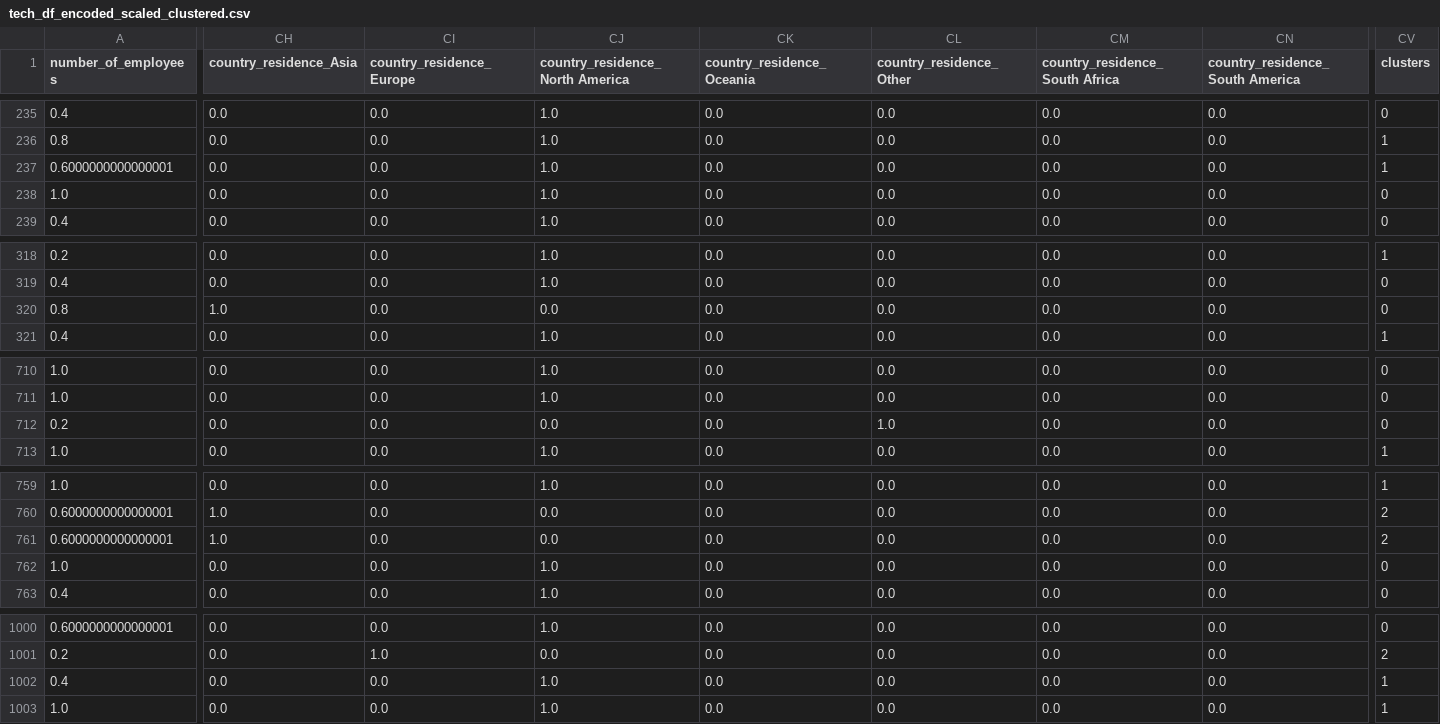
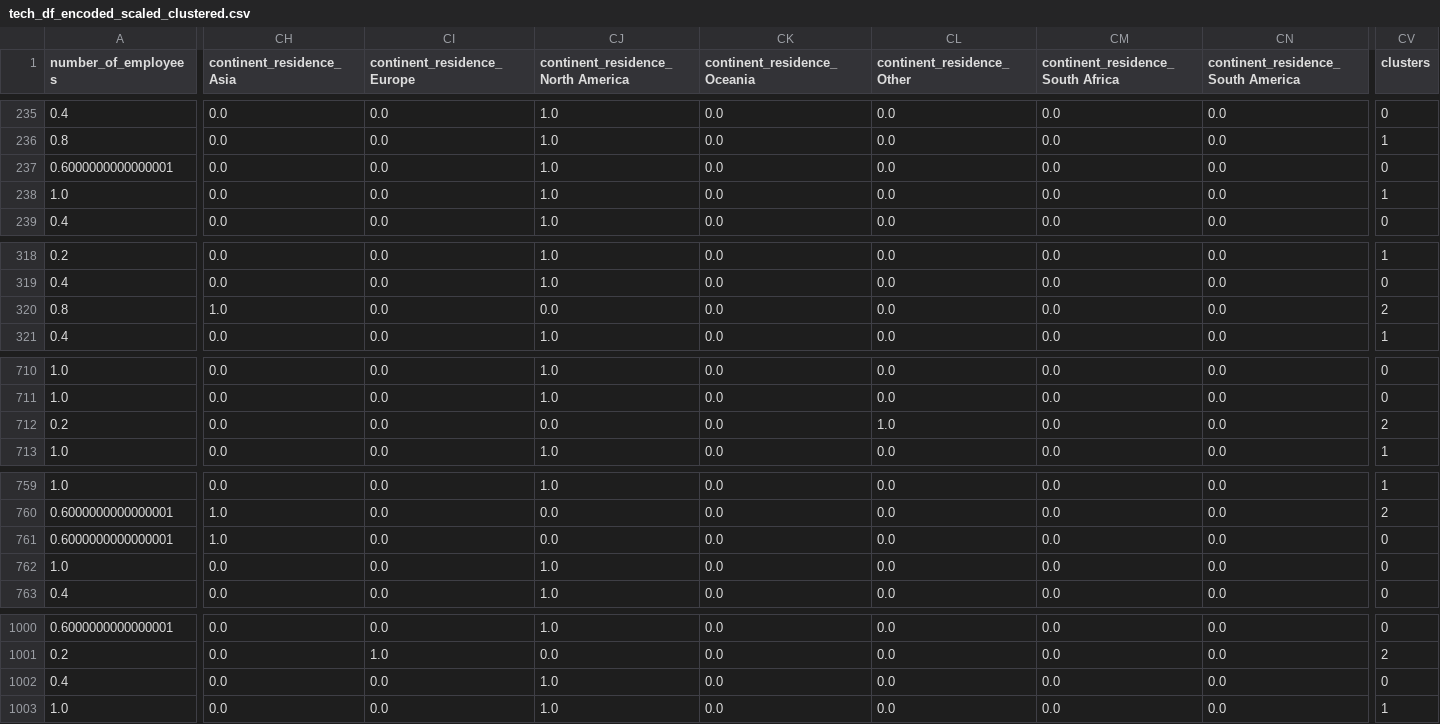
Before and after one commit to AlexandraFaria/UnsupervisedLearningTask1Project, a CSV file: tech_df_encoded_scaled_clustered.csv, drawn as a sheet; only a part is shown, gaps mark what is left out; the diff covers the shown part only; the diff names each change by its address in the sheet, - before the commit and + after, or states it on an @@ line.

```diff
--- a/tech_df_encoded_scaled_clustered.csv
+++ b/tech_df_encoded_scaled_clustered.csv
-CH1: country_residence_Asia
+CH1: continent_residence_Asia
-CI1: country_residence_Europe
+CI1: continent_residence_Europe
-CJ1: country_residence_North America
+CJ1: continent_residence_North America
-CK1: country_residence_Oceania
+CK1: continent_residence_Oceania
-CL1: country_residence_Other
+CL1: continent_residence_Other
-CM1: country_residence_South Africa
+CM1: continent_residence_South Africa
-CN1: country_residence_South America
+CN1: continent_residence_South America
-CV237 (clusters): 1
+CV237 (clusters): 0
-CV238 (clusters): 0
+CV238 (clusters): 1
-CV320 (clusters): 0
+CV320 (clusters): 2
-CV712 (clusters): 0
+CV712 (clusters): 2
-CV761 (clusters): 2
+CV761 (clusters): 0
-CV1002 (clusters): 1
+CV1002 (clusters): 0
```
Also changed, not shown: 8 edited cells elsewhere in this file, tech_df_cleaned.csv.
